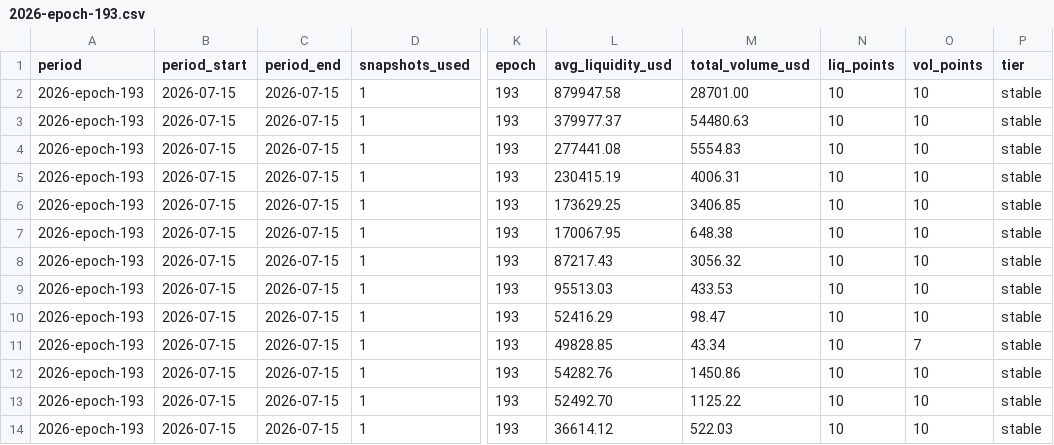
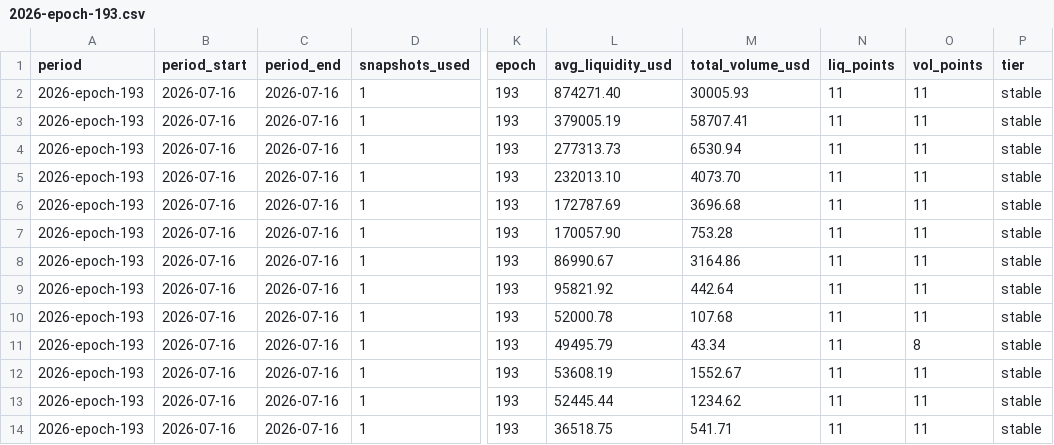
Before and after one commit to defipatriot/astroport-pool-data_2026, a CSV file: data/weekly-avg/2026-epoch-193.csv, drawn as a sheet; only a part is shown, gaps mark what is left out; the diff covers the shown part only; the diff names each change by its address in the sheet, - before the commit and + after, or states it on an @@ line.

```diff
--- a/data/weekly-avg/2026-epoch-193.csv
+++ b/data/weekly-avg/2026-epoch-193.csv
-B2:B14 (period_start): 2026-07-15
+B2:B14 (period_start): 2026-07-16
-C2:C14 (period_end): 2026-07-15
+C2:C14 (period_end): 2026-07-16
-L2 (avg_liquidity_usd): 879947.58
+L2 (avg_liquidity_usd): 874271.40
-M2 (total_volume_usd): 28701.00
+M2 (total_volume_usd): 30005.93
-N2:N14 (liq_points): 10
+N2:N14 (liq_points): 11
-O2:O10 (vol_points): 10
+O2:O10 (vol_points): 11
-L3 (avg_liquidity_usd): 379977.37
+L3 (avg_liquidity_usd): 379005.19
-M3 (total_volume_usd): 54480.63
+M3 (total_volume_usd): 58707.41
-L4 (avg_liquidity_usd): 277441.08
+L4 (avg_liquidity_usd): 277313.73
-M4 (total_volume_usd): 5554.83
+M4 (total_volume_usd): 6530.94
-L5 (avg_liquidity_usd): 230415.19
+L5 (avg_liquidity_usd): 232013.10
-M5 (total_volume_usd): 4006.31
+M5 (total_volume_usd): 4073.70
-L6 (avg_liquidity_usd): 173629.25
+L6 (avg_liquidity_usd): 172787.69
-M6 (total_volume_usd): 3406.85
+M6 (total_volume_usd): 3696.68
-L7 (avg_liquidity_usd): 170067.95
+L7 (avg_liquidity_usd): 170057.90
-M7 (total_volume_usd): 648.38
+M7 (total_volume_usd): 753.28
-L8 (avg_liquidity_usd): 87217.43
+L8 (avg_liquidity_usd): 86990.67
-M8 (total_volume_usd): 3056.32
+M8 (total_volume_usd): 3164.86
-L9 (avg_liquidity_usd): 95513.03
+L9 (avg_liquidity_usd): 95821.92
-M9 (total_volume_usd): 433.53
+M9 (total_volume_usd): 442.64
-L10 (avg_liquidity_usd): 52416.29
+L10 (avg_liquidity_usd): 52000.78
-M10 (total_volume_usd): 98.47
+M10 (total_volume_usd): 107.68
-L11 (avg_liquidity_usd): 49828.85
+L11 (avg_liquidity_usd): 49495.79
-O11 (vol_points): 7
+O11 (vol_points): 8
-L12 (avg_liquidity_usd): 54282.76
+L12 (avg_liquidity_usd): 53608.19
-M12 (total_volume_usd): 1450.86
+M12 (total_volume_usd): 1552.67
-O12:O14 (vol_points): 10
+O12:O14 (vol_points): 11
-L13 (avg_liquidity_usd): 52492.70
+L13 (avg_liquidity_usd): 52445.44
-M13 (total_volume_usd): 1125.22
+M13 (total_volume_usd): 1234.62
-L14 (avg_liquidity_usd): 36614.12
+L14 (avg_liquidity_usd): 36518.75
-M14 (total_volume_usd): 522.03
+M14 (total_volume_usd): 541.71
```
Also changed, not shown: 87 edited cells elsewhere in this file.
